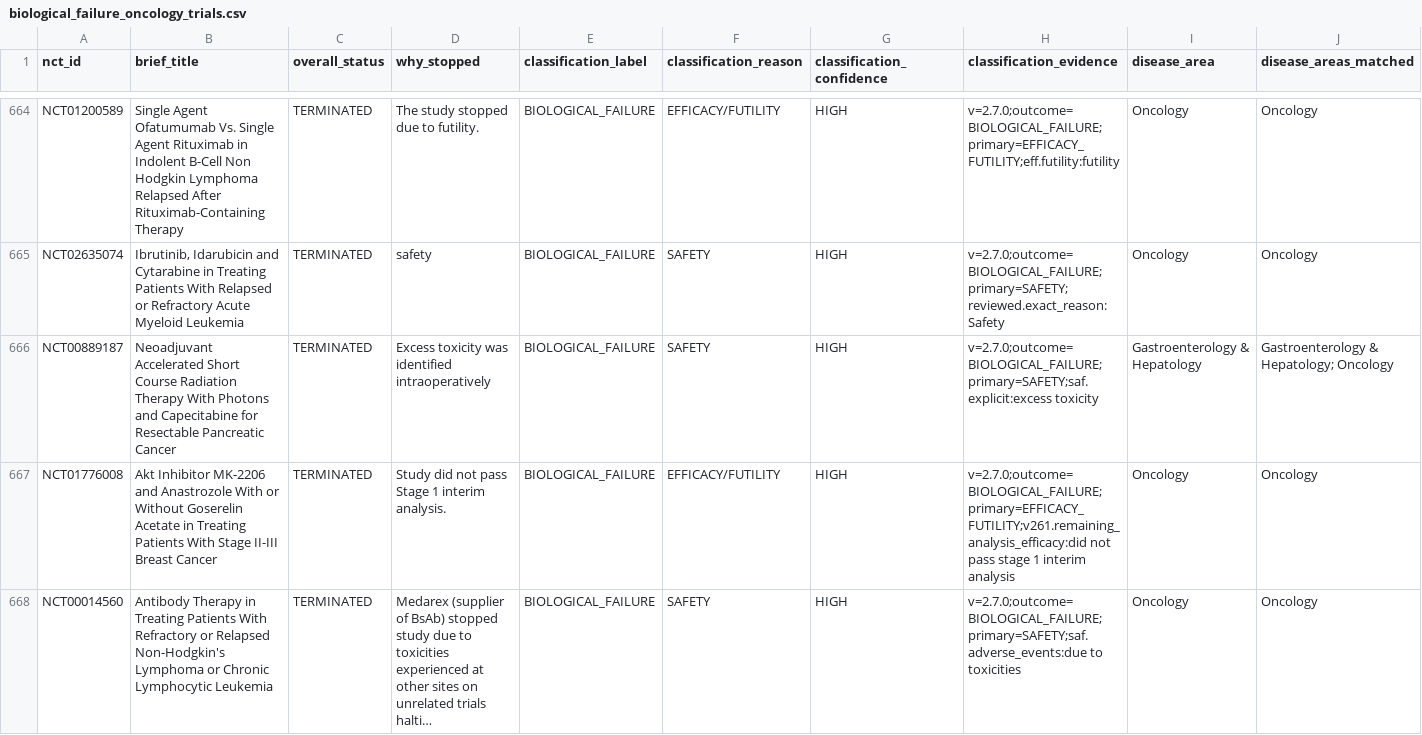
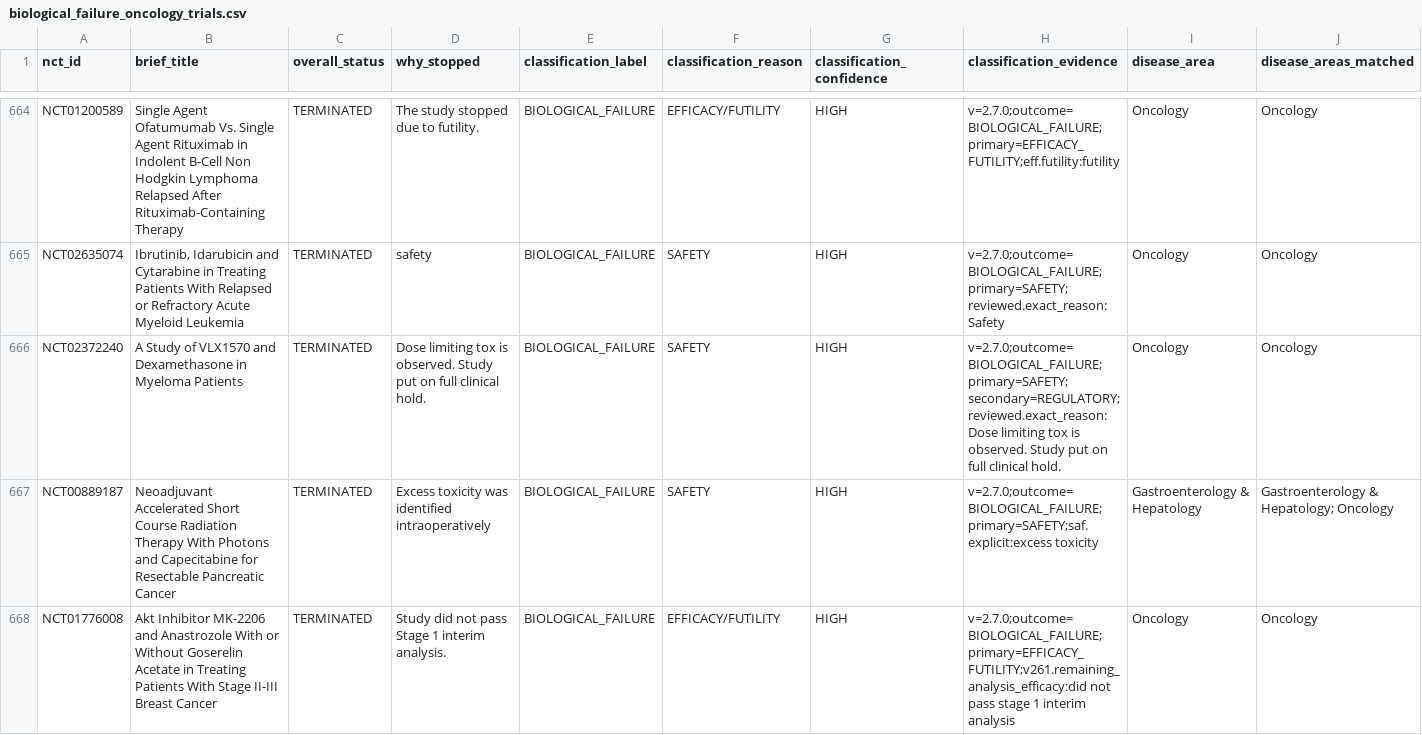
Before and after one commit to ThorfinnThor/oncology-trial-failures, a CSV file: data/biological_failure_oncology_trials.csv, drawn as a sheet; only a part is shown, gaps mark what is left out; the shorter side is filled out with more unchanged rows; long unchanged cells end in …; rows hold the shown columns only; the diff names each change by its address in the sheet, - before the commit and + after, or states it on an @@ line.

```diff
--- a/data/biological_failure_oncology_trials.csv
+++ b/data/biological_failure_oncology_trials.csv
+row 666: NCT02372240 | A Study of VLX1570 and Dexamethasone in Myeloma Patients | TERMINATED | Dose limiting tox is observed. Study put on full clinical hold. | BIOLOGICAL_FAILURE | SAFETY | HIGH | v=2.7.0;outcome=BIOLOGICAL_FAILURE;primary=SAFETY;secondary=REGULATORY;reviewed.exact_reason:Dose limiting tox is observed. Study put on full clinical hold. | Oncology | Oncology
```
Also changed, not shown: data/benchmarks/opentargets_v2_disagreements.csv, data/benchmarks/opentargets_v2_manual_review_candidates.csv, 14 other files.
